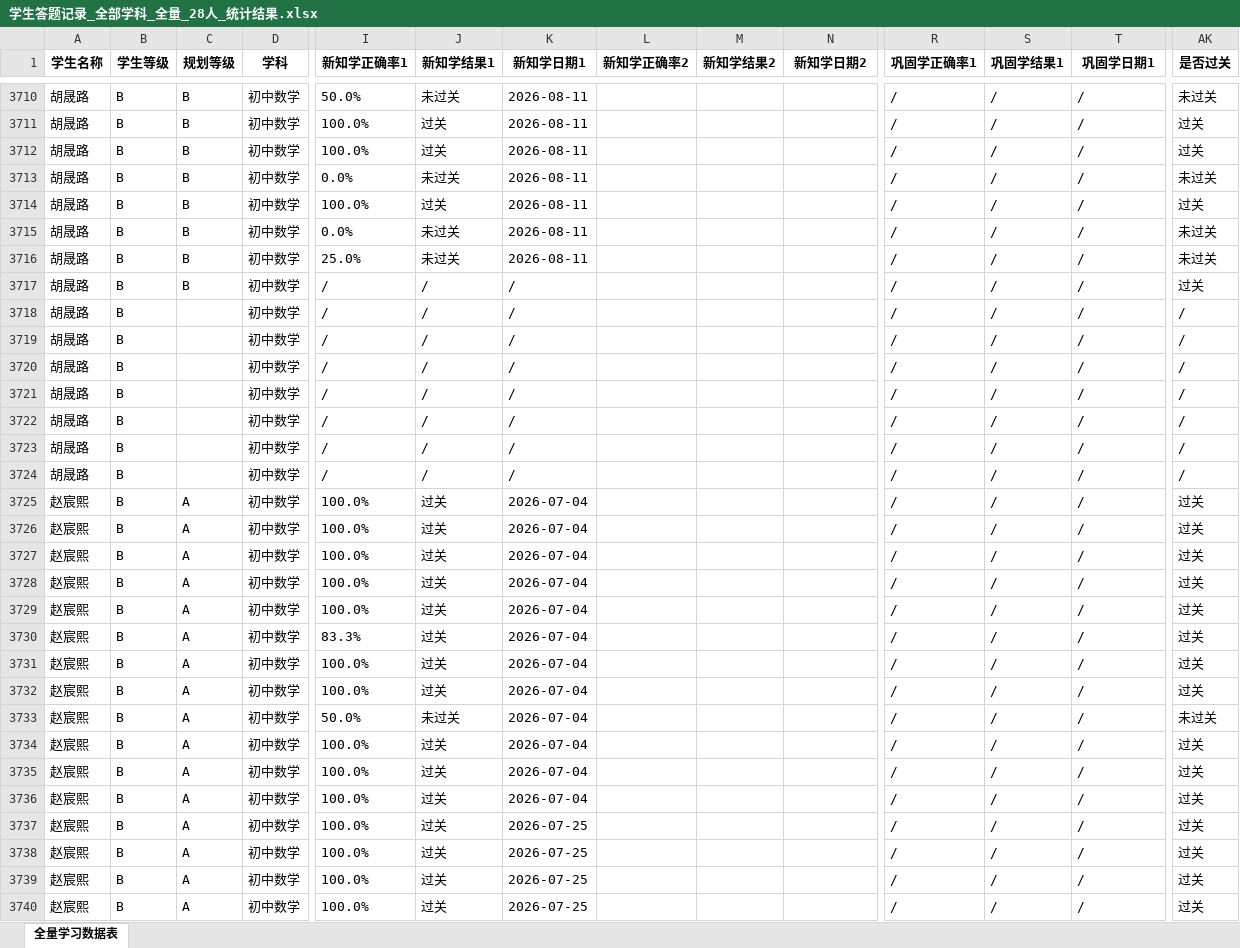
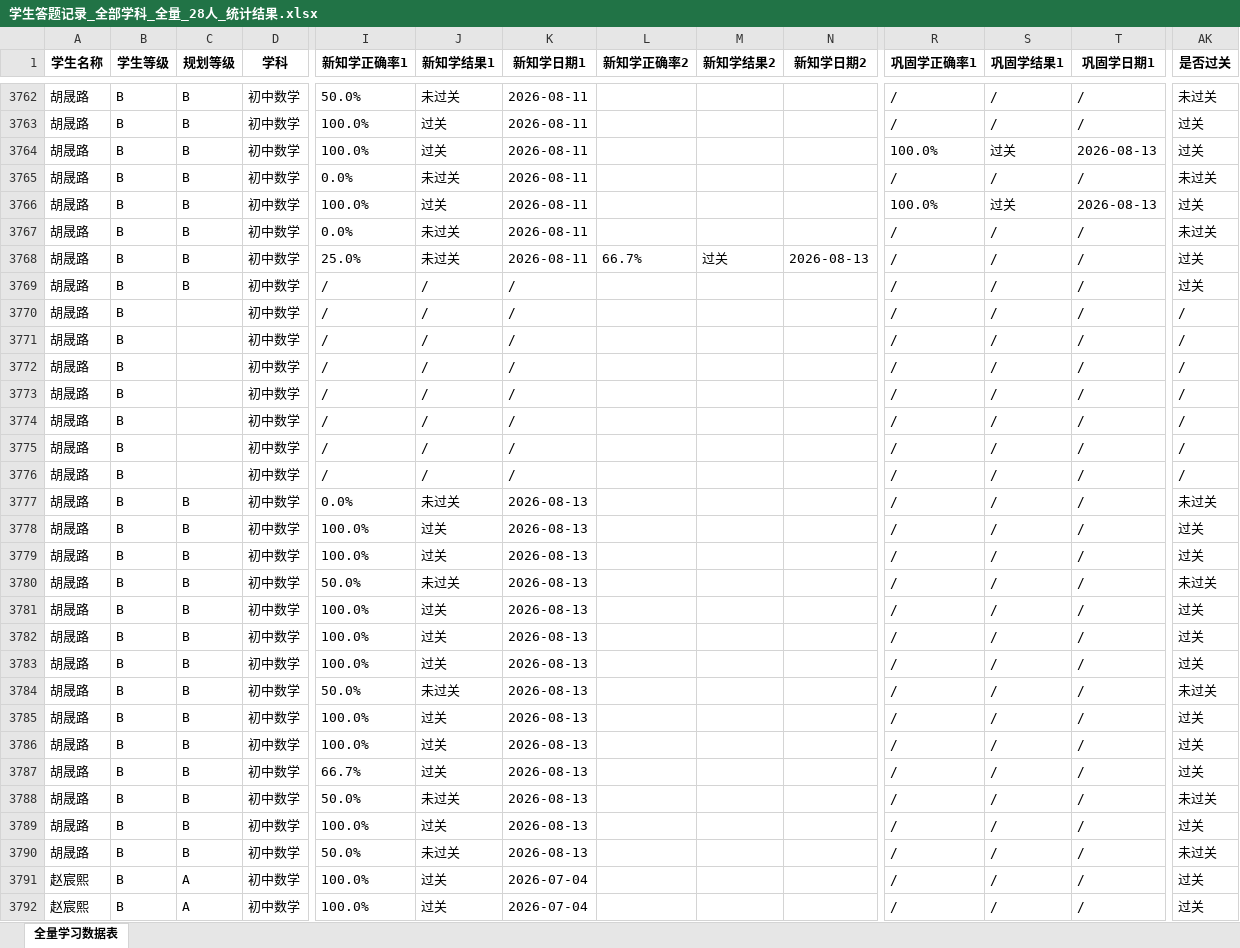
Before and after one commit to haiye724/math-dashboard, an Excel workbook: uploads/学生答题记录_全部学科_全量_28人_统计结果.xlsx, sheet 全量学习数据表, drawn as a sheet; only a part is shown, gaps mark what is left out; the shorter side is filled out with more unchanged rows; values as stored, in another font and other column widths than the file's, no borders; addresses are those after the commit; rows hold the shown columns only; the diff covers the shown part only; the diff names each change by its address in the sheet, - before the commit and + after, or states it on an @@ line.

```diff
--- a/uploads/学生答题记录_全部学科_全量_28人_统计结果.xlsx (sheet 全量学习数据表)
+++ b/uploads/学生答题记录_全部学科_全量_28人_统计结果.xlsx (sheet 全量学习数据表)
-R3764 (巩固学正确率1): /
+R3764 (巩固学正确率1): 100.0%
-S3764 (巩固学结果1): /
+S3764 (巩固学结果1): 过关
-T3764 (巩固学日期1): /
+T3764 (巩固学日期1): 2026-08-13
-R3766 (巩固学正确率1): /
+R3766 (巩固学正确率1): 100.0%
-S3766 (巩固学结果1): /
+S3766 (巩固学结果1): 过关
-T3766 (巩固学日期1): /
+T3766 (巩固学日期1): 2026-08-13
-L3768 (新知学正确率2): (empty)
+L3768 (新知学正确率2): 66.7%
-M3768 (新知学结果2): (empty)
+M3768 (新知学结果2): 过关
-N3768 (新知学日期2): (empty)
+N3768 (新知学日期2): 2026-08-13
-AK3768 (是否过关): 未过关
+AK3768 (是否过关): 过关
@@ row 3719 moved to row 3772: 胡晟路 @@
@@ row 3721 moved to row 3774: 胡晟路 @@
+row 3777: 胡晟路 | B | B | 初中数学 | 0.0% | 未过关 | 2026-08-13 |  |  |  | / | / | / | 未过关
+row 3778: 胡晟路 | B | B | 初中数学 | 100.0% | 过关 | 2026-08-13 |  |  |  | / | / | / | 过关
+row 3779: 胡晟路 | B | B | 初中数学 | 100.0% | 过关 | 2026-08-13 |  |  |  | / | / | / | 过关
+row 3780: 胡晟路 | B | B | 初中数学 | 50.0% | 未过关 | 2026-08-13 |  |  |  | / | / | / | 未过关
+row 3781: 胡晟路 | B | B | 初中数学 | 100.0% | 过关 | 2026-08-13 |  |  |  | / | / | / | 过关
+row 3782: 胡晟路 | B | B | 初中数学 | 100.0% | 过关 | 2026-08-13 |  |  |  | / | / | / | 过关
+row 3783: 胡晟路 | B | B | 初中数学 | 100.0% | 过关 | 2026-08-13 |  |  |  | / | / | / | 过关
+row 3784: 胡晟路 | B | B | 初中数学 | 50.0% | 未过关 | 2026-08-13 |  |  |  | / | / | / | 未过关
+row 3785: 胡晟路 | B | B | 初中数学 | 100.0% | 过关 | 2026-08-13 |  |  |  | / | / | / | 过关
+row 3786: 胡晟路 | B | B | 初中数学 | 100.0% | 过关 | 2026-08-13 |  |  |  | / | / | / | 过关
+row 3787: 胡晟路 | B | B | 初中数学 | 66.7% | 过关 | 2026-08-13 |  |  |  | / | / | / | 过关
+row 3788: 胡晟路 | B | B | 初中数学 | 50.0% | 未过关 | 2026-08-13 |  |  |  | / | / | / | 未过关
+row 3789: 胡晟路 | B | B | 初中数学 | 100.0% | 过关 | 2026-08-13 |  |  |  | / | / | / | 过关
+row 3790: 胡晟路 | B | B | 初中数学 | 50.0% | 未过关 | 2026-08-13 |  |  |  | / | / | / | 未过关
```
Also changed, not shown: 56 added rows, 1 moved row and 152 edited cells elsewhere in this sheet.
